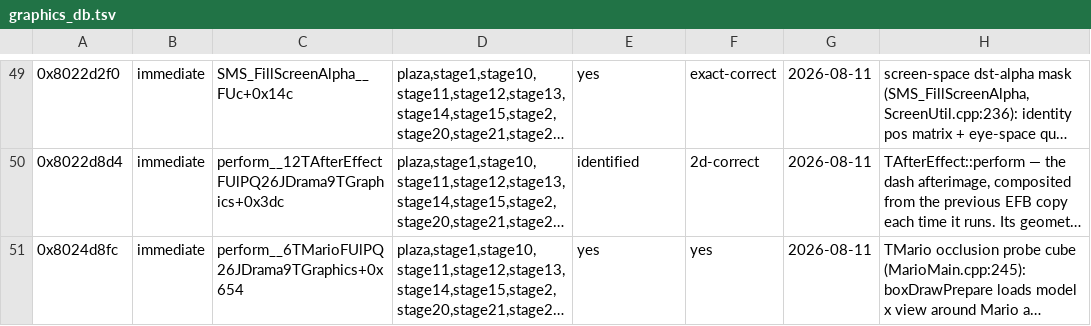
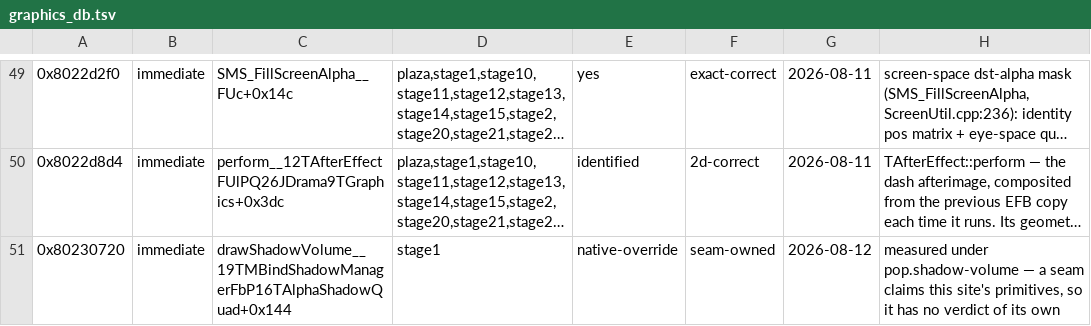
Before and after one commit to SomeoneIsWorking/sunbright, a TSV file: docs/graphics/graphics_db.tsv, drawn as a sheet; only a part is shown, gaps mark what is left out; the shorter side is filled out with more unchanged rows; long unchanged cells end in …; the diff covers the shown part only; the diff names each change by its address in the sheet, - before the commit and + after, or states it on an @@ line.

```diff
--- a/docs/graphics/graphics_db.tsv
+++ b/docs/graphics/graphics_db.tsv
+row 51: 0x80230720 | immediate | drawShadowVolume__19TMBindShadowManagerFbP16TAlphaShadowQuad+0x144 | stage1 | native-override | seam-owned | 2026-08-12 | measured under pop.shadow-volume — a seam claims this site's primitives, so it has no verdict of its own
```
Also changed, not shown: 1 added row and 2 edited cells elsewhere in this file, 12 other files.
